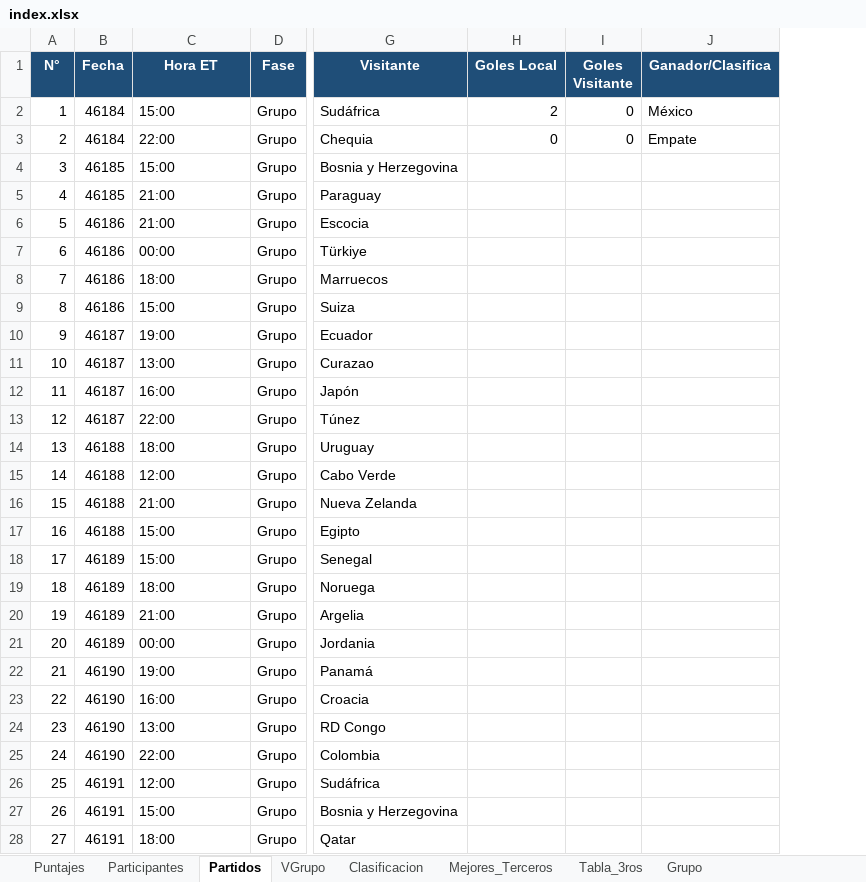
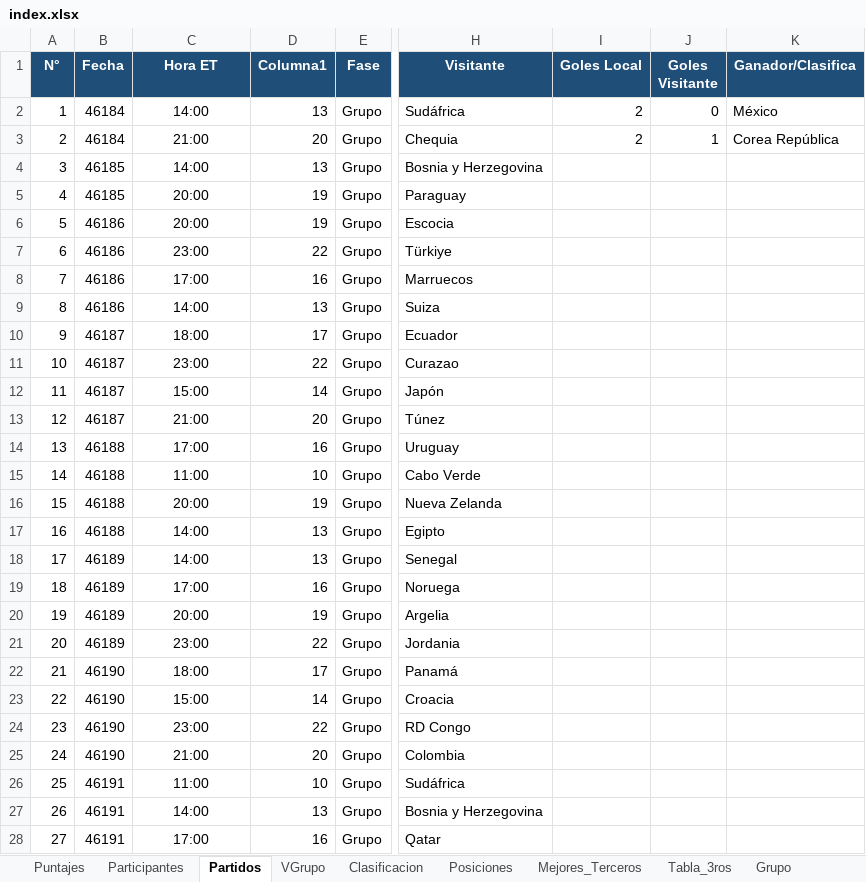
Before and after one commit to jecepa/polla, an Excel workbook: index.xlsx, sheet Partidos, drawn as a sheet; only a part is shown, gaps mark what is left out; values as stored, in another font and other column widths than the file's, no borders; table styles not drawn; addresses are those after the commit; the diff covers the shown part only; the diff names each change by its address in the sheet, - before the commit and + after, or states it on an @@ line.

```diff
--- a/index.xlsx (sheet Partidos)
+++ b/index.xlsx (sheet Partidos)
+sheet tab: Posiciones
+column D (Columna1), rows 2-28: 13 | 20 | 13 | 19 | 19 | 22 | 16 | 13 | 17 | 22 | 14 | 20 | 16 | 10 | 19 | 13 | 13 | 16 | 19 | 22 | 17 | 14 | 22 | 20 | 10 | 13 | 16
-C2 (Hora ET): 15:00
+C2 (Hora ET): 14:00
-C2:C28 alignment: left
+C2:C28 alignment: center
-C3 (Hora ET): 22:00
+C3 (Hora ET): 21:00
-I3 (Goles Local): 0
+I3 (Goles Local): 2
-J3 (Goles Visitante): 0
+J3 (Goles Visitante): 1
-K3 (Ganador/Clasifica): Empate
+K3 (Ganador/Clasifica): Corea República
-C4 (Hora ET): 15:00
+C4 (Hora ET): 14:00
-C5:C6 (Hora ET): 21:00
+C5:C6 (Hora ET): 20:00
-C7 (Hora ET): 00:00
+C7 (Hora ET): 23:00
-C8 (Hora ET): 18:00
+C8 (Hora ET): 17:00
-C9 (Hora ET): 15:00
+C9 (Hora ET): 14:00
-C10 (Hora ET): 19:00
+C10 (Hora ET): 18:00
-C11 (Hora ET): 13:00
+C11 (Hora ET): 23:00
-C12 (Hora ET): 16:00
+C12 (Hora ET): 15:00
-C13 (Hora ET): 22:00
+C13 (Hora ET): 21:00
-C14 (Hora ET): 18:00
+C14 (Hora ET): 17:00
-C15 (Hora ET): 12:00
+C15 (Hora ET): 11:00
-C16 (Hora ET): 21:00
+C16 (Hora ET): 20:00
-C17:C18 (Hora ET): 15:00
+C17:C18 (Hora ET): 14:00
-C19 (Hora ET): 18:00
+C19 (Hora ET): 17:00
-C20 (Hora ET): 21:00
+C20 (Hora ET): 20:00
-C21 (Hora ET): 00:00
+C21 (Hora ET): 23:00
-C22 (Hora ET): 19:00
+C22 (Hora ET): 18:00
-C23 (Hora ET): 16:00
+C23 (Hora ET): 15:00
-C24 (Hora ET): 13:00
+C24 (Hora ET): 23:00
-C25 (Hora ET): 22:00
+C25 (Hora ET): 21:00
-C26 (Hora ET): 12:00
+C26 (Hora ET): 11:00
-C27 (Hora ET): 15:00
+C27 (Hora ET): 14:00
-C28 (Hora ET): 18:00
+C28 (Hora ET): 17:00
```
Also changed, not shown: 91 edited cells and cell formats elsewhere in this sheet, sheet Grupo, sheet Puntajes, sheet VGrupo, sheet Mejores_Terceros, sheet Clasificacion, formulas that keep their value, hidden cells, chat/index.xlsx, 11 other files.
